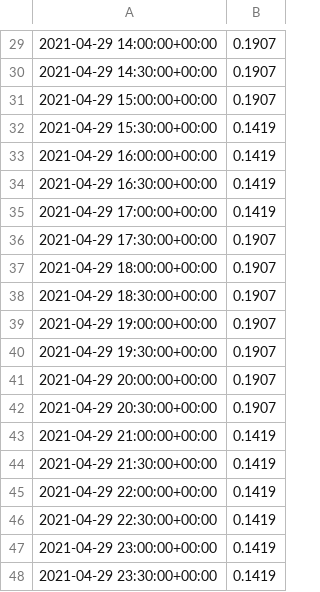
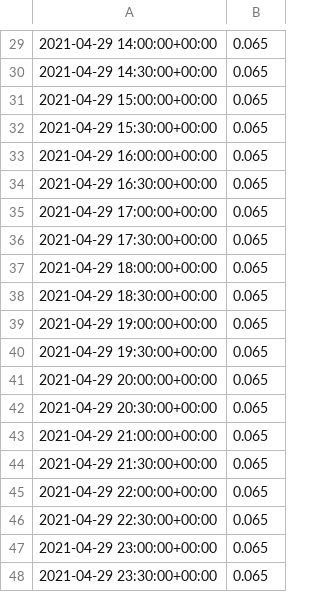
Before and after one commit to davidusb-geek/emhass, a CSV file: data/data_prod_price_forecast.csv, drawn as a sheet; only a part is shown, gaps mark what is left out; the diff covers the shown part only.

```diff
--- a/data/data_prod_price_forecast.csv
+++ b/data/data_prod_price_forecast.csv
@@ -29,20 +29,20 @@
-2021-04-29 14:00:00+00:00,0.1907
-2021-04-29 14:30:00+00:00,0.1907
-2021-04-29 15:00:00+00:00,0.1907
-2021-04-29 15:30:00+00:00,0.1419
-2021-04-29 16:00:00+00:00,0.1419
-2021-04-29 16:30:00+00:00,0.1419
-2021-04-29 17:00:00+00:00,0.1419
-2021-04-29 17:30:00+00:00,0.1907
-2021-04-29 18:00:00+00:00,0.1907
-2021-04-29 18:30:00+00:00,0.1907
-2021-04-29 19:00:00+00:00,0.1907
-2021-04-29 19:30:00+00:00,0.1907
-2021-04-29 20:00:00+00:00,0.1907
-2021-04-29 20:30:00+00:00,0.1907
-2021-04-29 21:00:00+00:00,0.1419
-2021-04-29 21:30:00+00:00,0.1419
-2021-04-29 22:00:00+00:00,0.1419
-2021-04-29 22:30:00+00:00,0.1419
-2021-04-29 23:00:00+00:00,0.1419
-2021-04-29 23:30:00+00:00,0.1419
+2021-04-29 14:00:00+00:00,0.065
+2021-04-29 14:30:00+00:00,0.065
+2021-04-29 15:00:00+00:00,0.065
+2021-04-29 15:30:00+00:00,0.065
+2021-04-29 16:00:00+00:00,0.065
+2021-04-29 16:30:00+00:00,0.065
+2021-04-29 17:00:00+00:00,0.065
+2021-04-29 17:30:00+00:00,0.065
+2021-04-29 18:00:00+00:00,0.065
+2021-04-29 18:30:00+00:00,0.065
+2021-04-29 19:00:00+00:00,0.065
+2021-04-29 19:30:00+00:00,0.065
+2021-04-29 20:00:00+00:00,0.065
+2021-04-29 20:30:00+00:00,0.065
+2021-04-29 21:00:00+00:00,0.065
+2021-04-29 21:30:00+00:00,0.065
+2021-04-29 22:00:00+00:00,0.065
+2021-04-29 22:30:00+00:00,0.065
+2021-04-29 23:00:00+00:00,0.065
+2021-04-29 23:30:00+00:00,0.065
```
Also changed, not shown: 28 edited cells elsewhere in this file, 6 other files.
